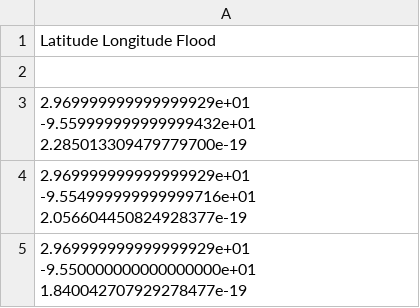
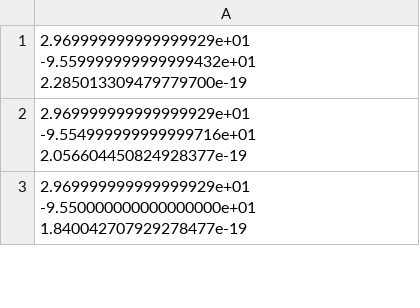
Before and after one commit to hlei2011/hackrice9, a CSV file: data/export.csv (was export.csv), drawn as a sheet; only a part is shown.

Commit message:
Organization/Cleaning up. Files will need to be updated for new data paths

```diff
--- a/export.csv
+++ b/data/export.csv
@@ -1,3 +1 @@
-Latitude Longitude Flood
-
 2.969999999999999929e+01 -9.559999999999999432e+01 2.285013309479779700e-19
```
Also changed, not shown: 17 other files.
